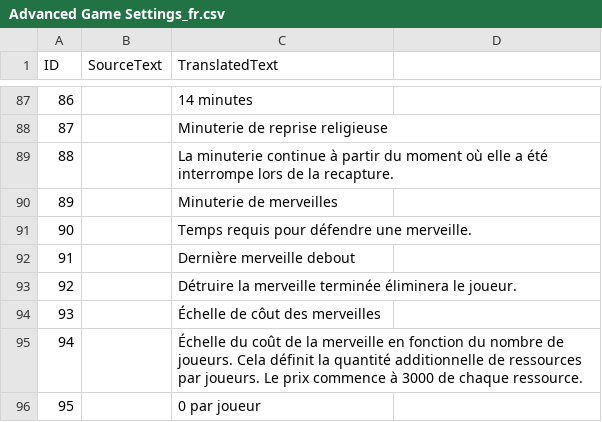
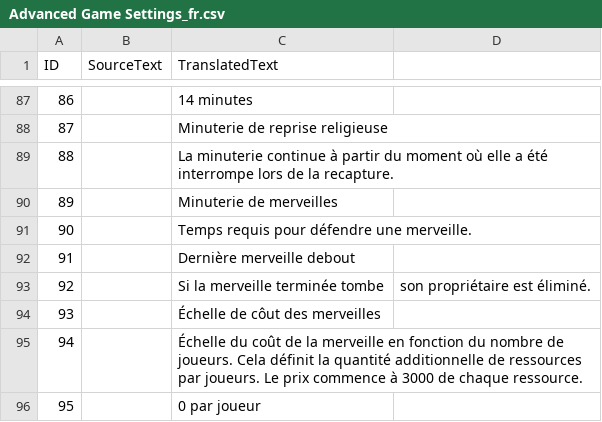
Before and after one commit to RasokMaxus/AOE4-AdvancedGameSettingsPlus, a CSV file: assets/locdb/Advanced Game Settings_fr.csv, drawn as a sheet; only a part is shown, gaps mark what is left out.

```diff
--- a/assets/locdb/Advanced Game Settings_fr.csv
+++ b/assets/locdb/Advanced Game Settings_fr.csv
@@ -92,3 +92,3 @@
 91,,Dernière merveille debout
-92,,Détruire la merveille terminée éliminera le joueur.
+92,,Si la merveille terminée tombe, son propriétaire est éliminé.
 93,,Échelle de côut des merveilles
```
